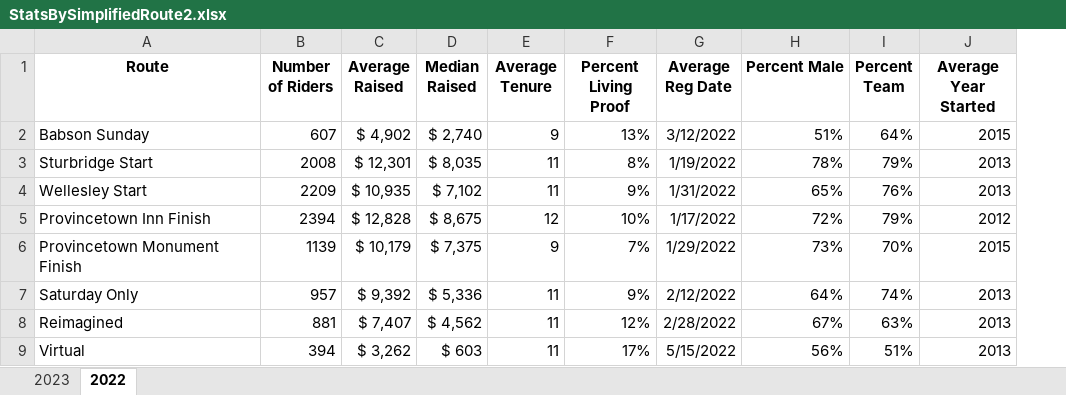
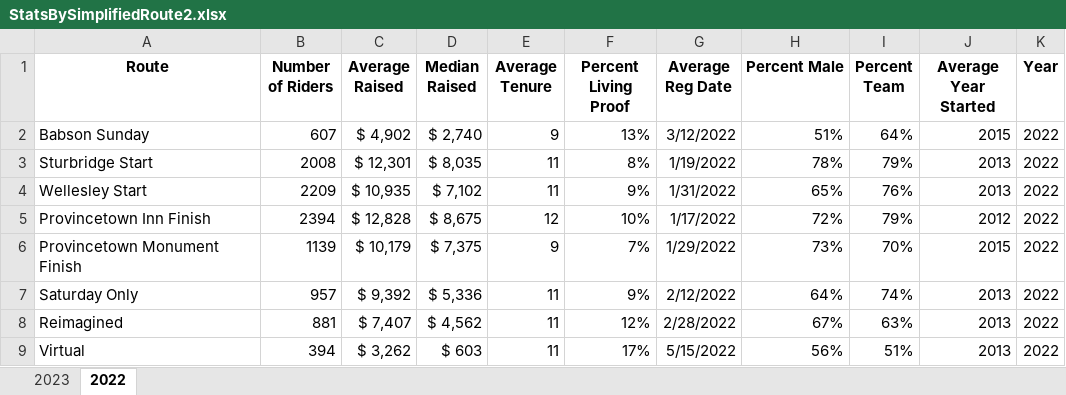
Before and after one commit to jrodriguez25/PMC, an Excel workbook: RiderReg23/StatsBySimplifiedRoute2.xlsx, sheet 2022, drawn as a sheet; values as stored, in another font and other column widths than the file's, no borders; the diff names each change by its address in the sheet, - before the commit and + after, or states it on an @@ line.

```diff
--- a/RiderReg23/StatsBySimplifiedRoute2.xlsx (sheet 2022)
+++ b/RiderReg23/StatsBySimplifiedRoute2.xlsx (sheet 2022)
+column K (Year), rows 2-9: all 2022
```
Also changed, not shown: sheet 2023, Fundraising Trends/10YearsFundraising.xlsx, 9 other files.
